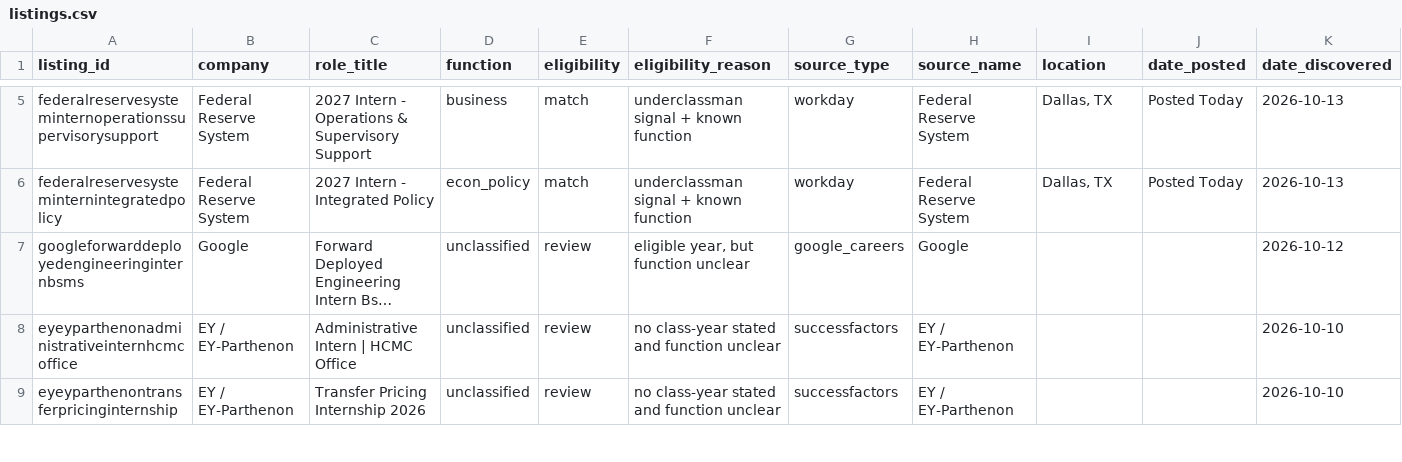
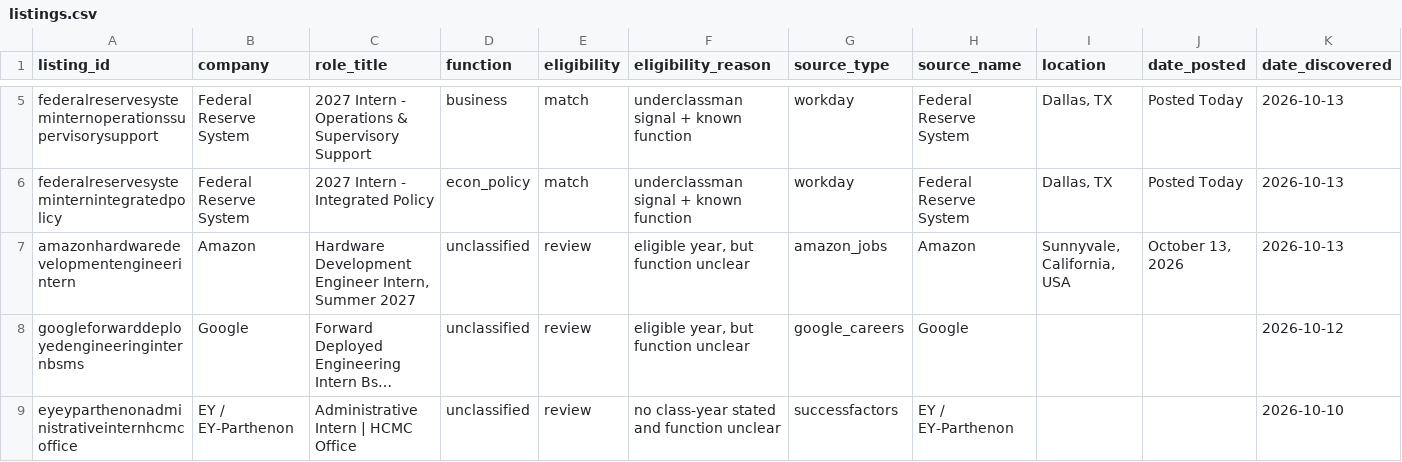
Before and after one commit to shivendaw-byte/internship-watcher, a CSV file: listings.csv, drawn as a sheet; only a part is shown, gaps mark what is left out; the shorter side is filled out with more unchanged rows; long unchanged cells end in …; rows hold the shown columns only; the diff names each change by its address in the sheet, - before the commit and + after, or states it on an @@ line.

```diff
--- a/listings.csv
+++ b/listings.csv
+row 7: amazonhardwaredevelopmentengineerintern | Amazon | Hardware Development Engineer Intern, Summer 2027 | unclassified | review | eligible year, but function unclear | amazon_jobs | Amazon | Sunnyvale, California, USA | October 13, 2026 | 2026-10-13
```
Also changed, not shown: 1 other file.
